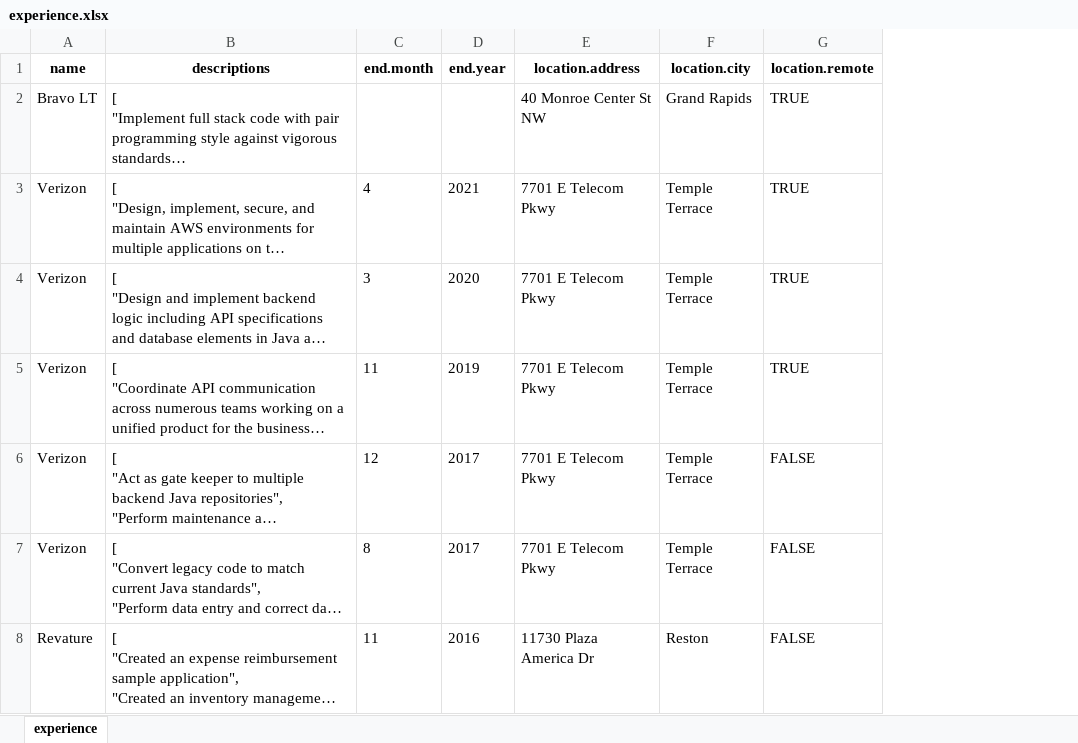
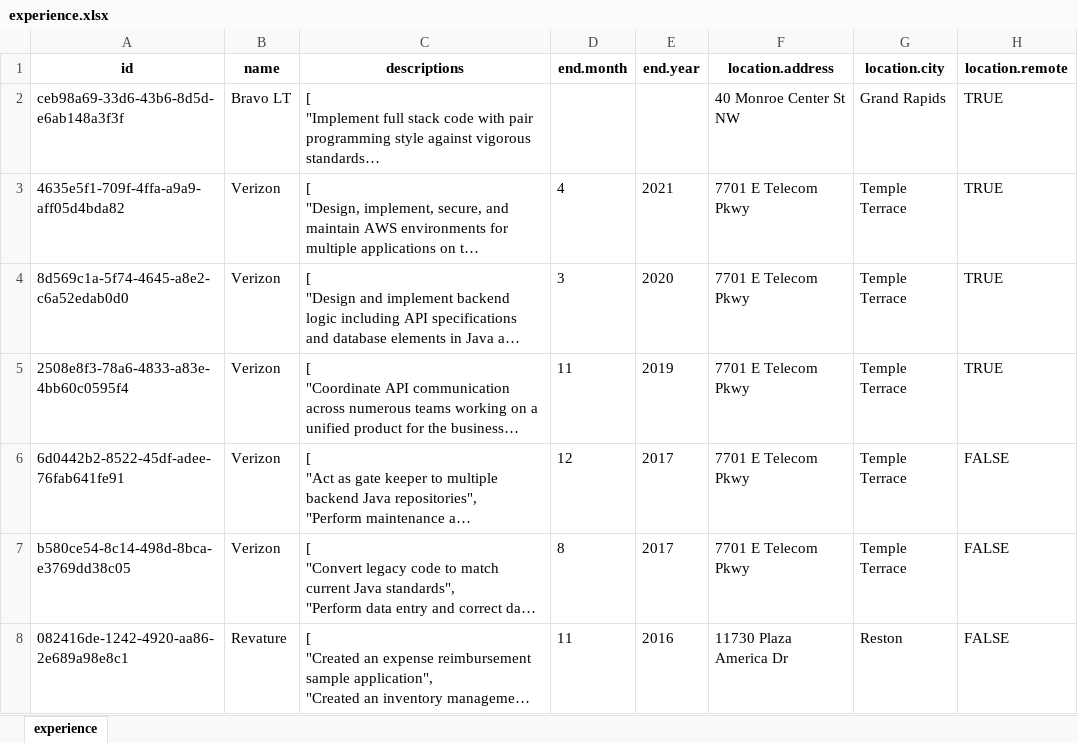
Before and after one commit to wheeleruniverse/multicloud-resume, an Excel workbook: data/xlsx/experience.xlsx, sheet experience, drawn as a sheet; only a part is shown; long unchanged cells end in …; values as stored, in another font and other column widths than the file's, no borders; the diff names each change by its address in the sheet, - before the commit and + after, or states it on an @@ line.

Commit message:
Updated Web Backend to use Environment, Data Changes, Terraform for Cloud Run Domain Mapping

```diff
--- a/data/xlsx/experience.xlsx (sheet experience)
+++ b/data/xlsx/experience.xlsx (sheet experience)
+column A (id), rows 2-8: ceb98a69-33d6-43b6-8d5d-e6ab148a3f3f | 4635e5f1-709f-4ffa-a9a9-aff05d4bda82 | 8d569c1a-5f74-4645-a8e2-c6a52edab0d0 | 2508e8f3-78a6-4833-a83e-4bb60c0595f4 | 6d0442b2-8522-45df-adee-76fab641fe91 | b580ce54-8c14-498d-8bca-e3769dd38c05 | 082416de-1242-4920-aa86-2e689a98e8c1
```
Also changed, not shown: data/xlsx/education.xlsx, 8 other files.
